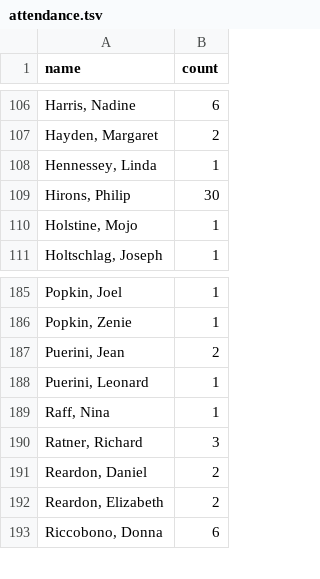
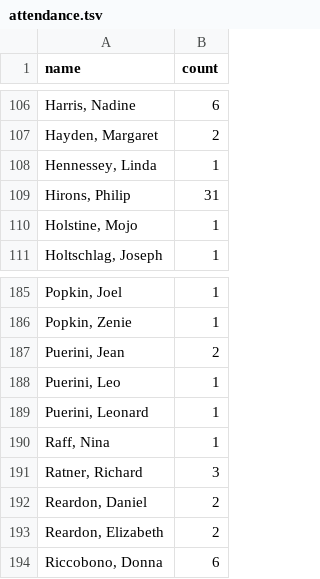
Before and after one commit to chmaynard/Source, a TSV file: _data/attendance.tsv, drawn as a sheet; only a part is shown, gaps mark what is left out.

```diff
--- a/_data/attendance.tsv
+++ b/_data/attendance.tsv
@@ -108,3 +108,3 @@ Hayden, Margaret	2
 Hennessey, Linda	1
-Hirons, Philip	30
+Hirons, Philip	31
 Holstine, Mojo	1
@@ -187,2 +187,3 @@ Popkin, Zenie	1
 Puerini, Jean	2
+Puerini, Leo	1
 Puerini, Leonard	1
```
Also changed, not shown: _data/reservations.tsv, _data/worksheet.tsv, 2 other files.
